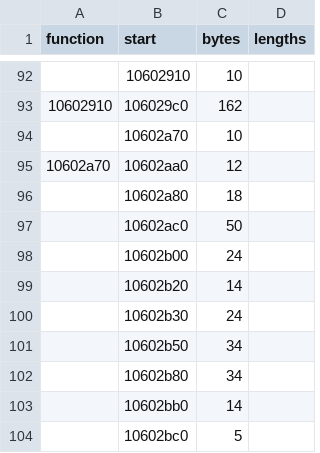
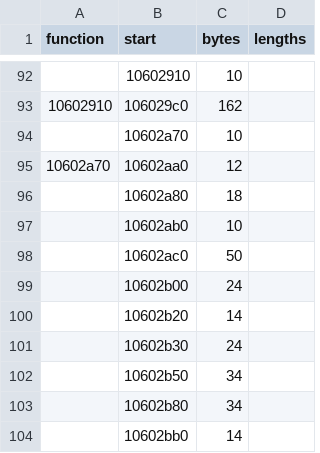
Before and after one commit to wraitii/recomp-kit, a TSV file: games/black-and-white/metadata-ScriptLibraryR/spans.tsv, drawn as a sheet; only a part is shown, gaps mark what is left out; the shorter side is filled out with more unchanged rows.

```diff
--- a/games/black-and-white/metadata-ScriptLibraryR/spans.tsv
+++ b/games/black-and-white/metadata-ScriptLibraryR/spans.tsv
@@ -96,2 +96,3 @@ function	start	bytes	lengths
 	10602a80	18	
+	10602ab0	10	
 	10602ac0	50	
```
Also changed, not shown: games/black-and-white/metadata-ScriptLibraryR/entries.tsv, 1 other file.
